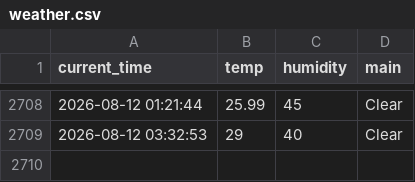
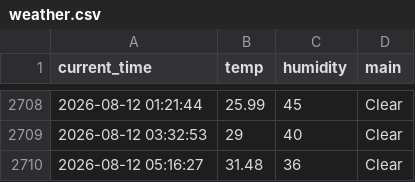
Before and after one commit to SJ00-03/weather_5m, a CSV file: weather.csv, drawn as a sheet; only a part is shown, gaps mark what is left out; the diff names each change by its address in the sheet, - before the commit and + after, or states it on an @@ line.

```diff
--- a/weather.csv
+++ b/weather.csv
+row 2710: 2026-08-12 05:16:27 | 31.48 | 36 | Clear
```
